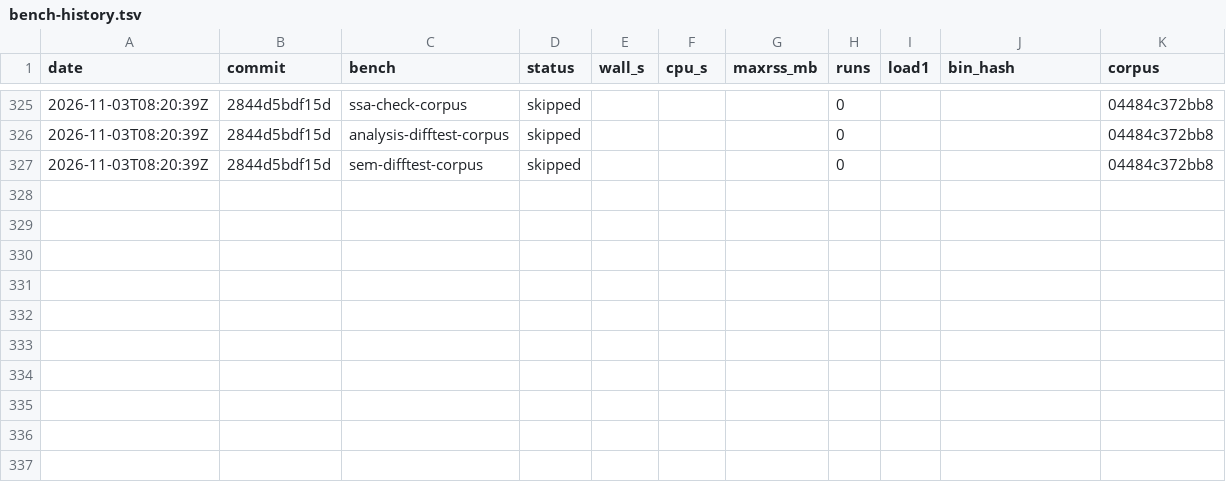
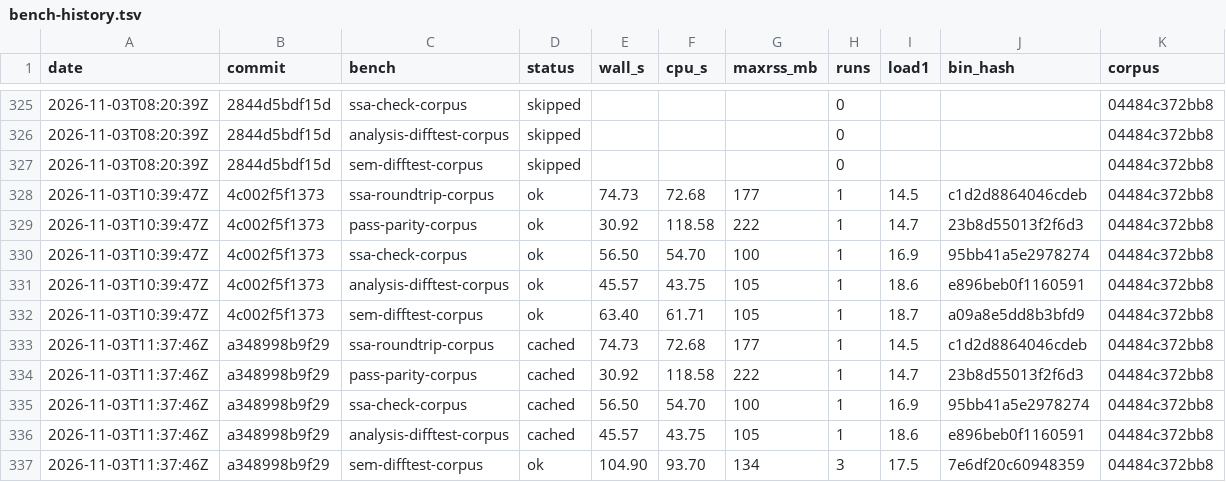
Before and after one commit to eth-act/fv-compiler-go, a TSV file: perf/bench-history.tsv, drawn as a sheet; only a part is shown, gaps mark what is left out.

Commit message:
perf: history for main 4c002f5, a348998 (#1)

```diff
--- a/perf/bench-history.tsv
+++ b/perf/bench-history.tsv
@@ -327 +327,11 @@ date	commit	bench	status	wall_s	cpu_s	maxrss_mb	runs	load1	bin_hash	corpus
 2026-11-03T08:20:39Z	2844d5bdf15d	sem-difftest-corpus	skipped				0			04484c372bb8
+2026-11-03T10:39:47Z	4c002f5f1373	ssa-roundtrip-corpus	ok	74.73	72.68	177	1	14.5	c1d2d8864046cdeb	04484c372bb8
+2026-11-03T10:39:47Z	4c002f5f1373	pass-parity-corpus	ok	30.92	118.58	222	1	14.7	23b8d55013f2f6d3	04484c372bb8
+2026-11-03T10:39:47Z	4c002f5f1373	ssa-check-corpus	ok	56.50	54.70	100	1	16.9	95bb41a5e2978274	04484c372bb8
+2026-11-03T10:39:47Z	4c002f5f1373	analysis-difftest-corpus	ok	45.57	43.75	105	1	18.6	e896beb0f1160591	04484c372bb8
+2026-11-03T10:39:47Z	4c002f5f1373	sem-difftest-corpus	ok	63.40	61.71	105	1	18.7	a09a8e5dd8b3bfd9	04484c372bb8
+2026-11-03T11:37:46Z	a348998b9f29	ssa-roundtrip-corpus	cached	74.73	72.68	177	1	14.5	c1d2d8864046cdeb	04484c372bb8
+2026-11-03T11:37:46Z	a348998b9f29	pass-parity-corpus	cached	30.92	118.58	222	1	14.7	23b8d55013f2f6d3	04484c372bb8
+2026-11-03T11:37:46Z	a348998b9f29	ssa-check-corpus	cached	56.50	54.70	100	1	16.9	95bb41a5e2978274	04484c372bb8
+2026-11-03T11:37:46Z	a348998b9f29	analysis-difftest-corpus	cached	45.57	43.75	105	1	18.6	e896beb0f1160591	04484c372bb8
+2026-11-03T11:37:46Z	a348998b9f29	sem-difftest-corpus	ok	104.90	93.70	134	3	17.5	7e6df20c60948359	04484c372bb8
```
Also changed, not shown: 2 other files.
